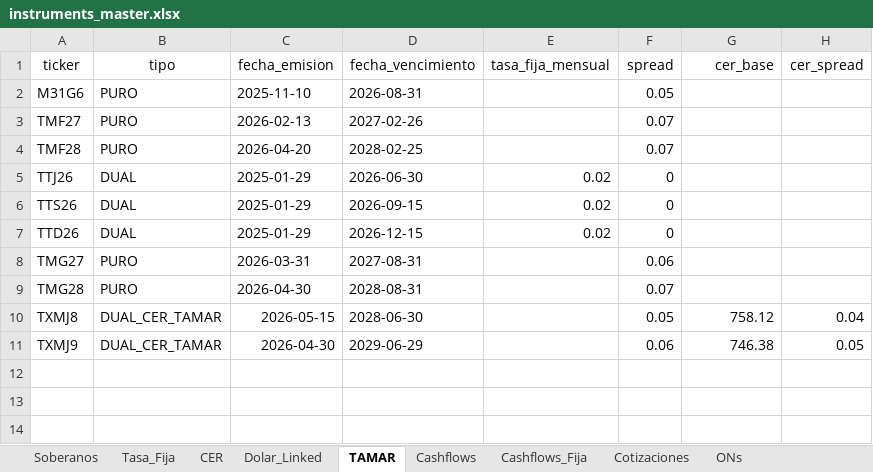
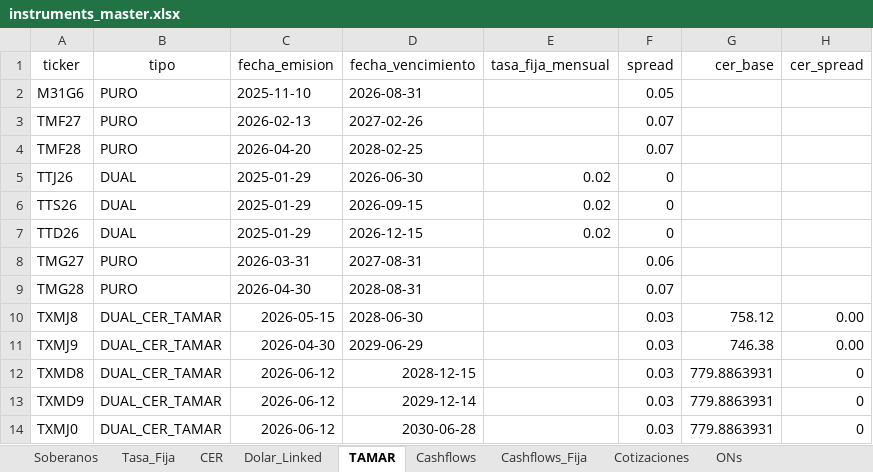
Before and after one commit to Gaston123657/Monitor---Balanz-para-desarrollo, an Excel workbook: data/instruments_master.xlsx, sheet TAMAR, drawn as a sheet; values as stored, in another font and other column widths than the file's, no borders; the diff names each change by its address in the sheet, - before the commit and + after, or states it on an @@ line.

```diff
--- a/data/instruments_master.xlsx (sheet TAMAR)
+++ b/data/instruments_master.xlsx (sheet TAMAR)
-F10 (spread): 0.05
+F10 (spread): 0.03
-H10 (cer_spread): 0.04
+H10 (cer_spread): 0.00
-F11 (spread): 0.06
+F11 (spread): 0.03
-H11 (cer_spread): 0.05
+H11 (cer_spread): 0.00
+row 12: TXMD8 | DUAL_CER_TAMAR | 2026-06-12 | 2028-12-15 |  | 0.03 | 779.8863931 | 0
+row 13: TXMD9 | DUAL_CER_TAMAR | 2026-06-12 | 2029-12-14 |  | 0.03 | 779.8863931 | 0
+row 14: TXMJ0 | DUAL_CER_TAMAR | 2026-06-12 | 2030-06-28 |  | 0.03 | 779.8863931 | 0
```
Also changed, not shown: sheet Cashflows, sheet Soberanos, sheet CER, sheet Tasa_Fija, sheet ONs, 2 other files.
